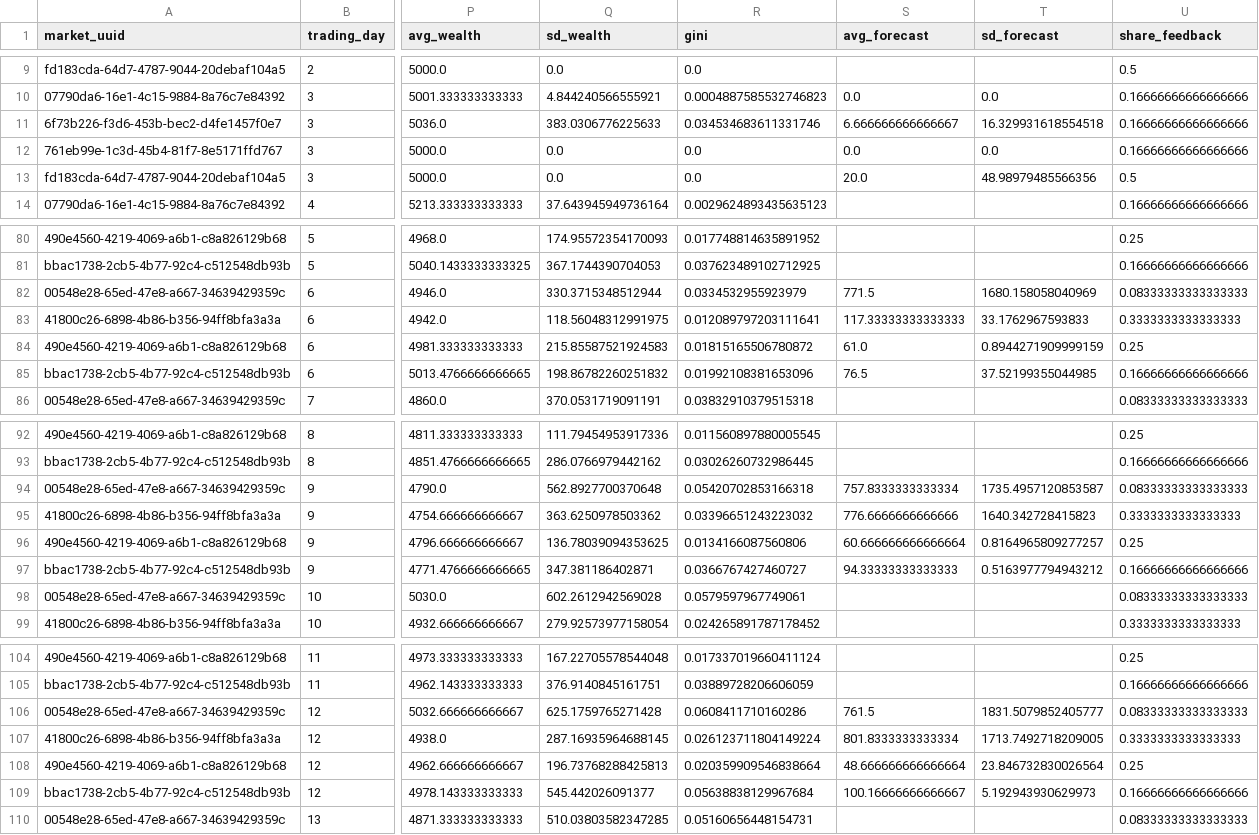
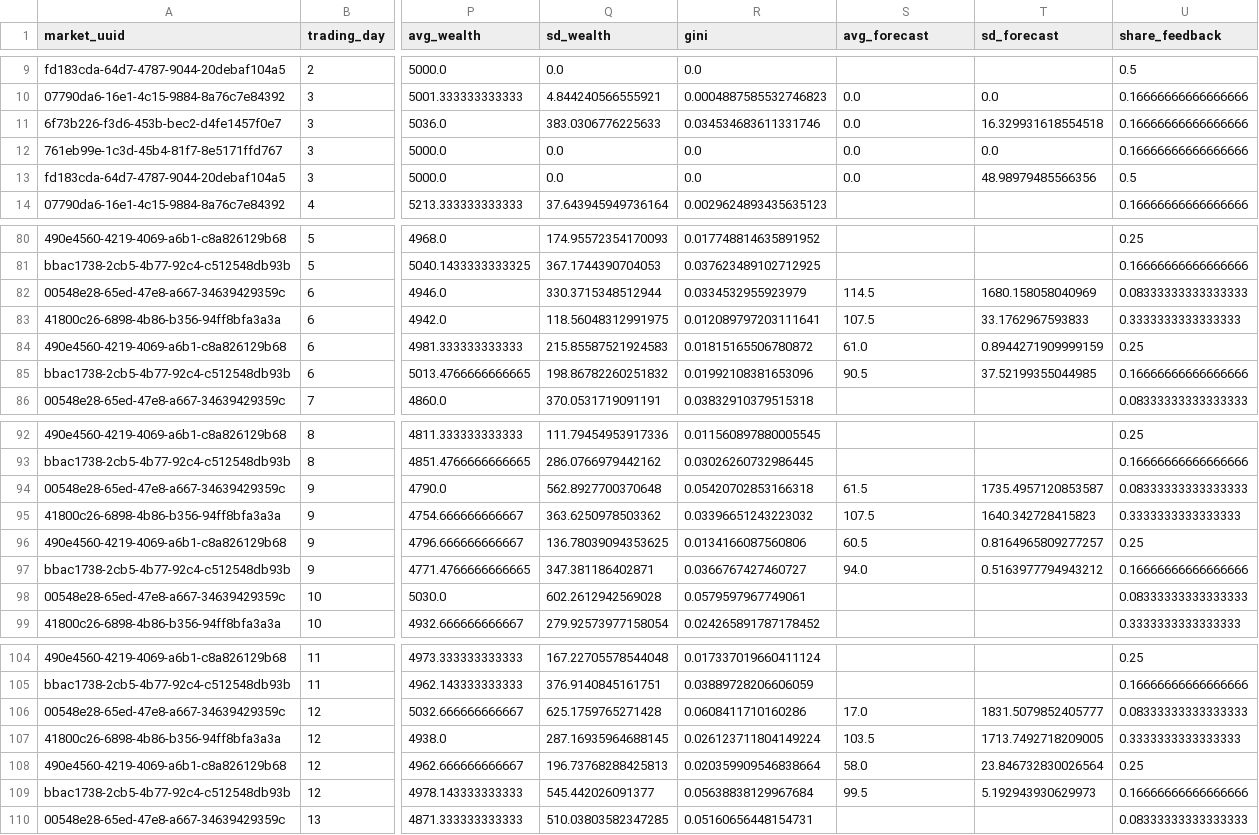
Before and after one commit to mariuszoican/gamified_bubbles, a CSV file: data_analysis/processed_data/20260505/market_day_panel.csv, drawn as a sheet; only a part is shown, gaps mark what is left out; the diff covers the shown part only; the diff names each change by its address in the sheet, - before the commit and + after, or states it on an @@ line.

```diff
--- a/data_analysis/processed_data/20260505/market_day_panel.csv
+++ b/data_analysis/processed_data/20260505/market_day_panel.csv
-S11 (avg_forecast): 6.666666666666667
+S11 (avg_forecast): 0.0
-S13 (avg_forecast): 20.0
+S13 (avg_forecast): 0.0
-S82 (avg_forecast): 771.5
+S82 (avg_forecast): 114.5
-S83 (avg_forecast): 117.33333333333333
+S83 (avg_forecast): 107.5
-S85 (avg_forecast): 76.5
+S85 (avg_forecast): 90.5
-S94 (avg_forecast): 757.8333333333334
+S94 (avg_forecast): 61.5
-S95 (avg_forecast): 776.6666666666666
+S95 (avg_forecast): 107.5
-S96 (avg_forecast): 60.666666666666664
+S96 (avg_forecast): 60.5
-S97 (avg_forecast): 94.33333333333333
+S97 (avg_forecast): 94.0
-S106 (avg_forecast): 761.5
+S106 (avg_forecast): 17.0
-S107 (avg_forecast): 801.8333333333334
+S107 (avg_forecast): 103.5
-S108 (avg_forecast): 48.666666666666664
+S108 (avg_forecast): 58.0
-S109 (avg_forecast): 100.16666666666667
+S109 (avg_forecast): 99.5
```
Also changed, not shown: 16 edited cells elsewhere in this file, 38 other files.
